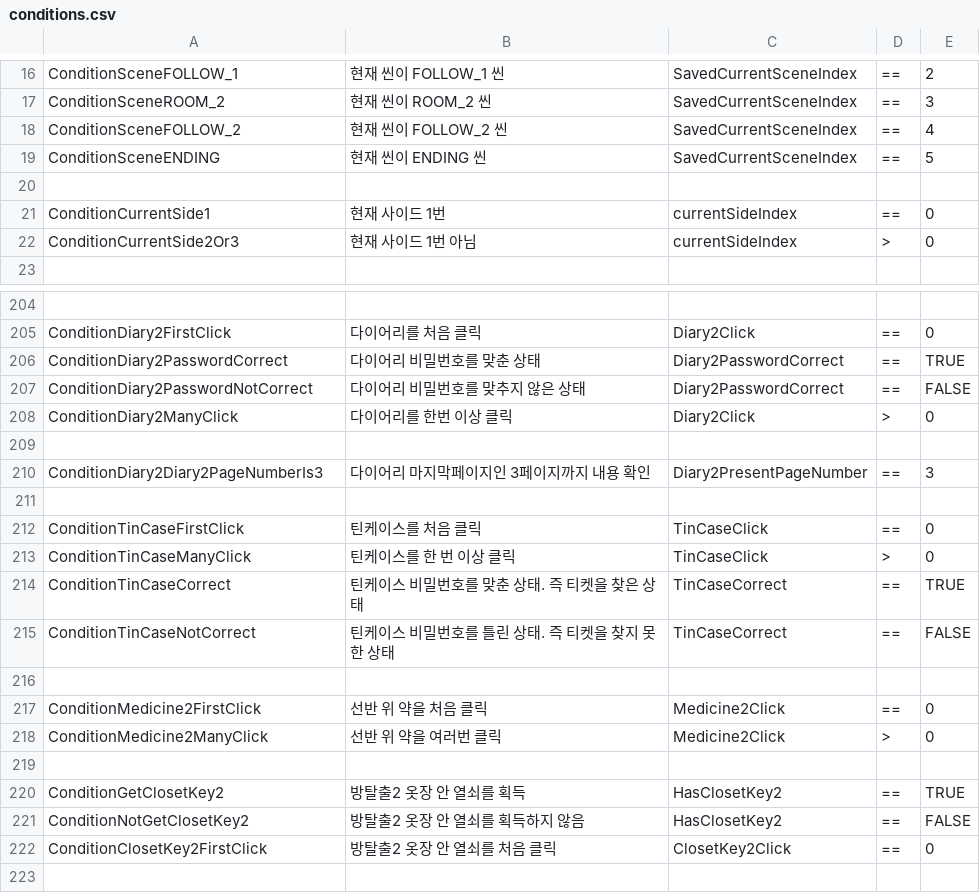
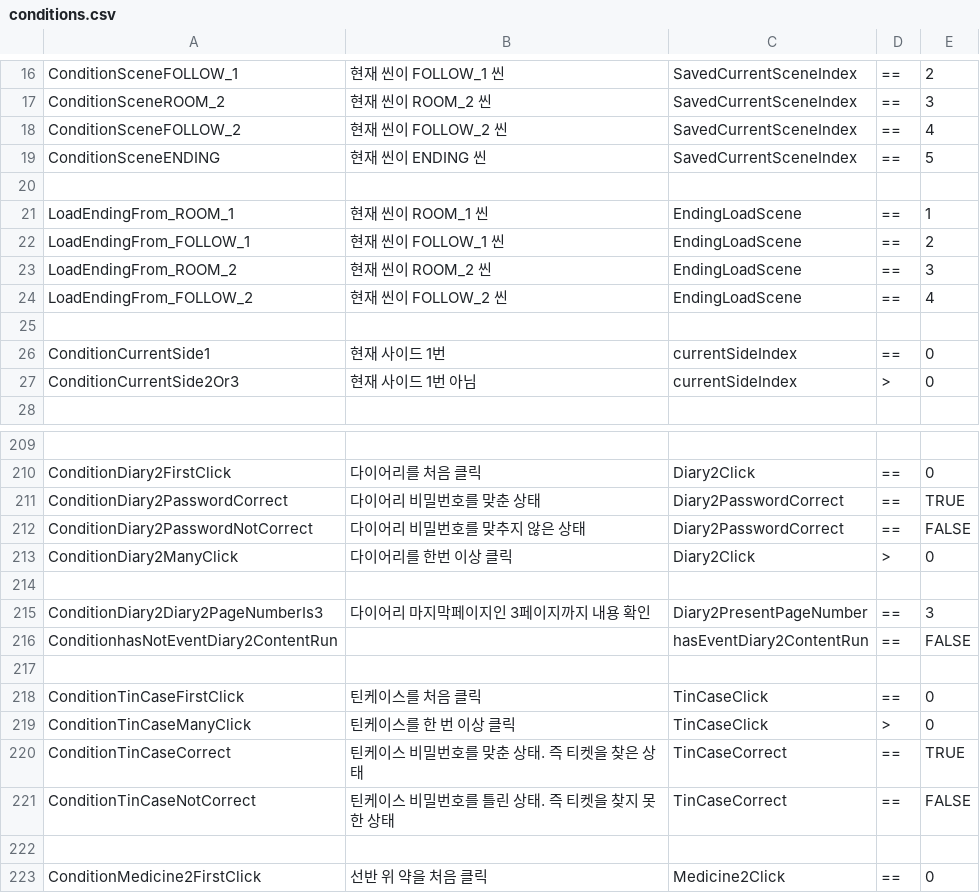
Before and after one commit to ollan365/Fate, a CSV file: Assets/Resources/Datas/conditions.csv, drawn as a sheet; only a part is shown, gaps mark what is left out; the shorter side is filled out with more unchanged rows; the diff names each change by its address in the sheet, - before the commit and + after, or states it on an @@ line.

```diff
--- a/Assets/Resources/Datas/conditions.csv
+++ b/Assets/Resources/Datas/conditions.csv
+row 21: LoadEndingFrom_ROOM_1 | 현재 씬이 ROOM_1 씬 | EndingLoadScene | == | 1
+row 22: LoadEndingFrom_FOLLOW_1 | 현재 씬이 FOLLOW_1 씬 | EndingLoadScene | == | 2
+row 23: LoadEndingFrom_ROOM_2 | 현재 씬이 ROOM_2 씬 | EndingLoadScene | == | 3
+row 24: LoadEndingFrom_FOLLOW_2 | 현재 씬이 FOLLOW_2 씬 | EndingLoadScene | == | 4
+row 25: (empty)
+row 216: ConditionhasNotEventDiary2ContentRun |  | hasEventDiary2ContentRun | == | FALSE
```
Also changed, not shown: Assets/Resources/Datas/dialogues.csv, Assets/Resources/Datas/events.csv, 11 other files.
